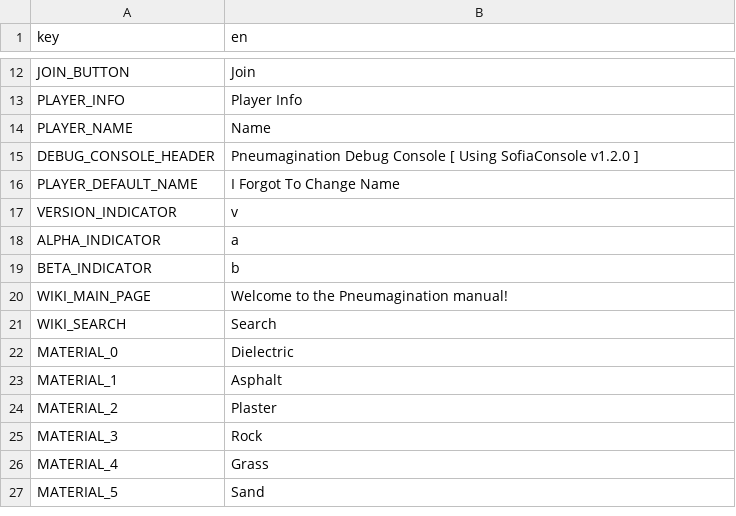
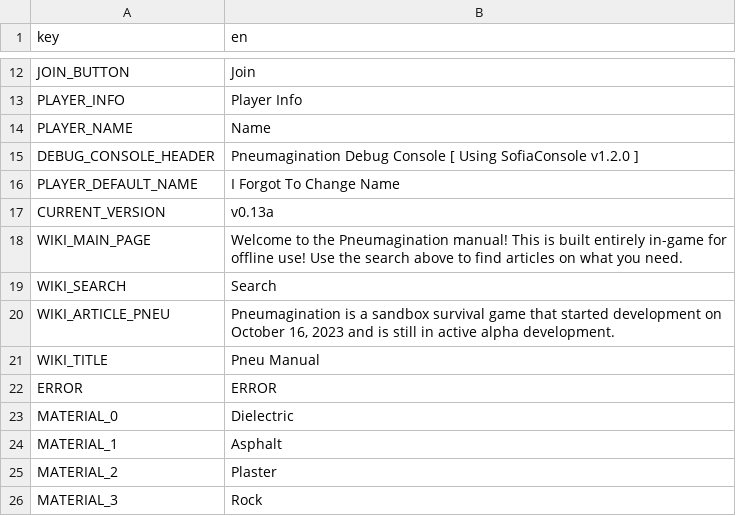
Before and after one commit to The64thGamer/Pneumagination-Old-Ver, a CSV file: Translations/translations.csv, drawn as a sheet; only a part is shown, gaps mark what is left out; the shorter side is filled out with more unchanged rows.

Commit message:
More work on game manual setup

```diff
--- a/Translations/translations.csv
+++ b/Translations/translations.csv
@@ -16,7 +16,8 @@ DEBUG_CONSOLE_HEADER,Pneumagination Debug Console [ Using SofiaConsole v1.2.0 ]
 PLAYER_DEFAULT_NAME,I Forgot To Change Name
-VERSION_INDICATOR,v
-ALPHA_INDICATOR,a
-BETA_INDICATOR,b
-WIKI_MAIN_PAGE,Welcome to the Pneumagination manual!
+CURRENT_VERSION,v0.13a
+WIKI_MAIN_PAGE,Welcome to the Pneumagination manual! This is built entirely in-game for offline use! Use the search above to find articles on what you need.
 WIKI_SEARCH,Search
+WIKI_ARTICLE_PNEU,"Pneumagination is a sandbox survival game that started development on October 16, 2023 and is still in active alpha development."
+WIKI_TITLE,Pneu Manual
+ERROR,ERROR
 MATERIAL_0,Dielectric
```
Also changed, not shown: 13 other files.
